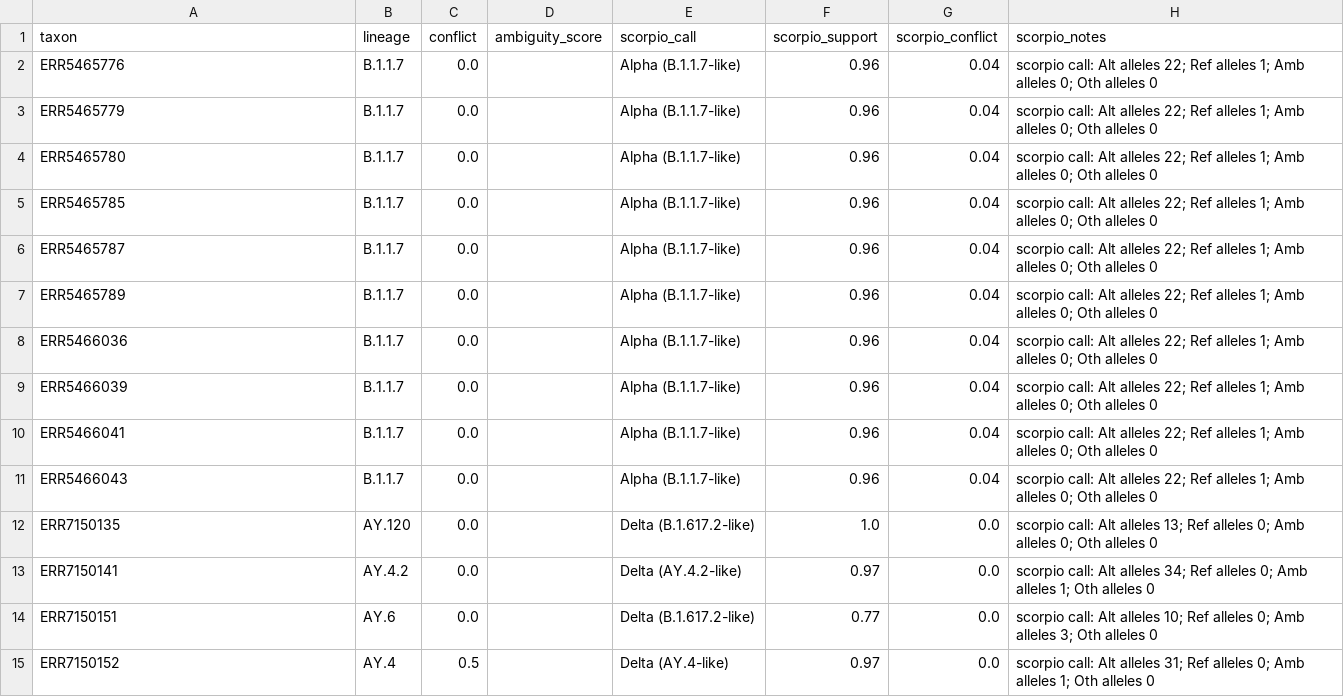
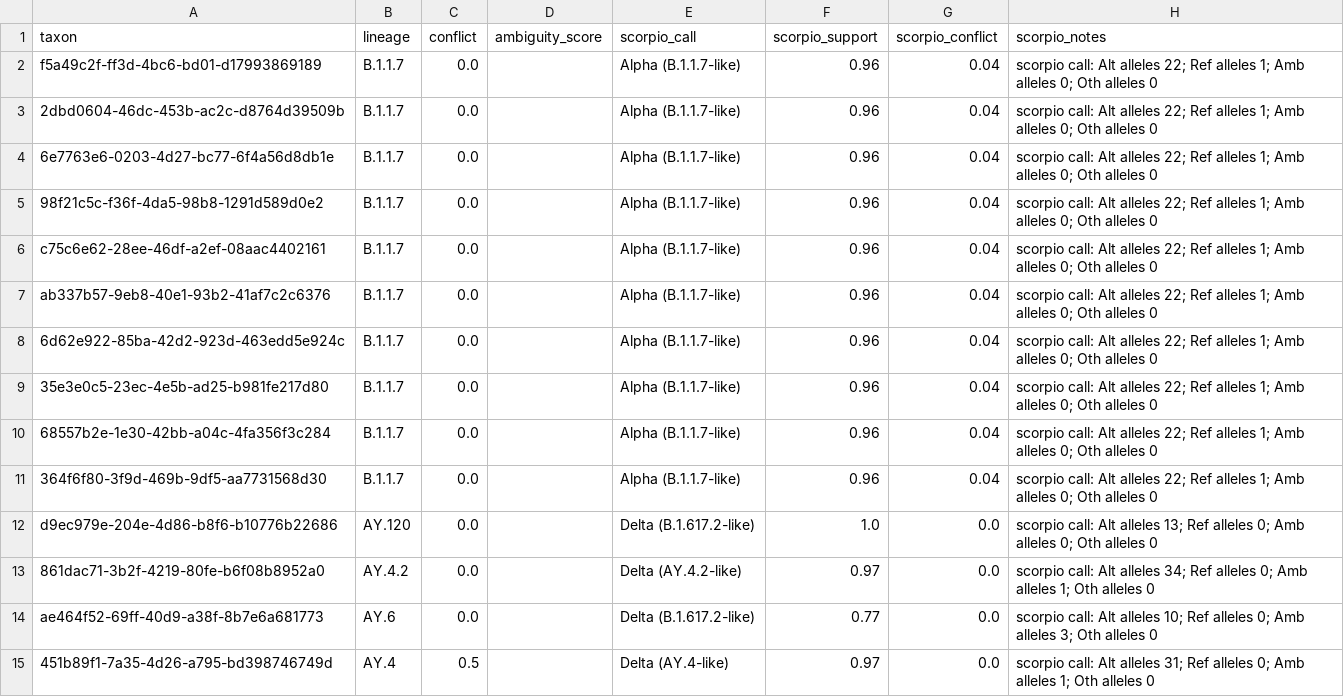
Before and after one commit to Congenica/psga-pipeline-sars-cov-2, a CSV file: jenkins/expected_output/illumina_artic_bam/pangolin/all_lineages_report.csv, drawn as a sheet; only a part is shown; the diff covers the shown part only; the diff names each change by its address in the sheet, - before the commit and + after, or states it on an @@ line.

```diff
--- a/jenkins/expected_output/illumina_artic_bam/pangolin/all_lineages_report.csv
+++ b/jenkins/expected_output/illumina_artic_bam/pangolin/all_lineages_report.csv
-A2 (taxon): ERR5465776
+A2 (taxon): f5a49c2f-ff3d-4bc6-bd01-d17993869189
-A3 (taxon): ERR5465779
+A3 (taxon): 2dbd0604-46dc-453b-ac2c-d8764d39509b
-A4 (taxon): ERR5465780
+A4 (taxon): 6e7763e6-0203-4d27-bc77-6f4a56d8db1e
-A5 (taxon): ERR5465785
+A5 (taxon): 98f21c5c-f36f-4da5-98b8-1291d589d0e2
-A6 (taxon): ERR5465787
+A6 (taxon): c75c6e62-28ee-46df-a2ef-08aac4402161
-A7 (taxon): ERR5465789
+A7 (taxon): ab337b57-9eb8-40e1-93b2-41af7c2c6376
-A8 (taxon): ERR5466036
+A8 (taxon): 6d62e922-85ba-42d2-923d-463edd5e924c
-A9 (taxon): ERR5466039
+A9 (taxon): 35e3e0c5-23ec-4e5b-ad25-b981fe217d80
-A10 (taxon): ERR5466041
+A10 (taxon): 68557b2e-1e30-42bb-a04c-4fa356f3c284
-A11 (taxon): ERR5466043
+A11 (taxon): 364f6f80-3f9d-469b-9df5-aa7731568d30
-A12 (taxon): ERR7150135
+A12 (taxon): d9ec979e-204e-4d86-b8f6-b10776b22686
-A13 (taxon): ERR7150141
+A13 (taxon): 861dac71-3b2f-4219-80fe-b6f08b8952a0
-A14 (taxon): ERR7150151
+A14 (taxon): ae464f52-69ff-40d9-a38f-8b7e6a681773
-A15 (taxon): ERR7150152
+A15 (taxon): 451b89f1-7a35-4d26-a795-bd398746749d
```
Also changed, not shown: 15 edited cells elsewhere in this file, jenkins/expected_output/illumina_artic_fastq/ncov2019-artic/ncov_qc.csv, jenkins/expected_output/ont_artic_fastq/ncov2019-artic/ncov_qc.csv, 1 other file.
